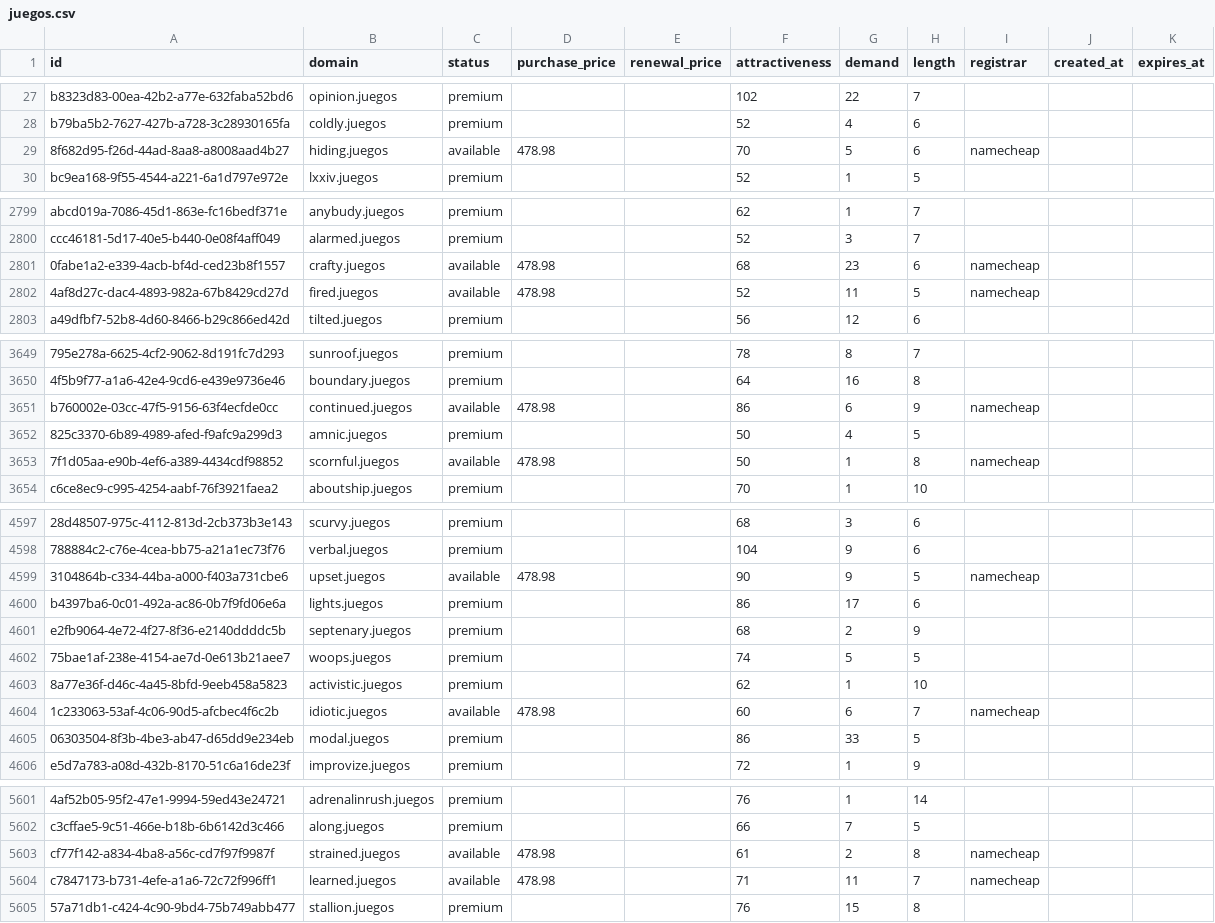
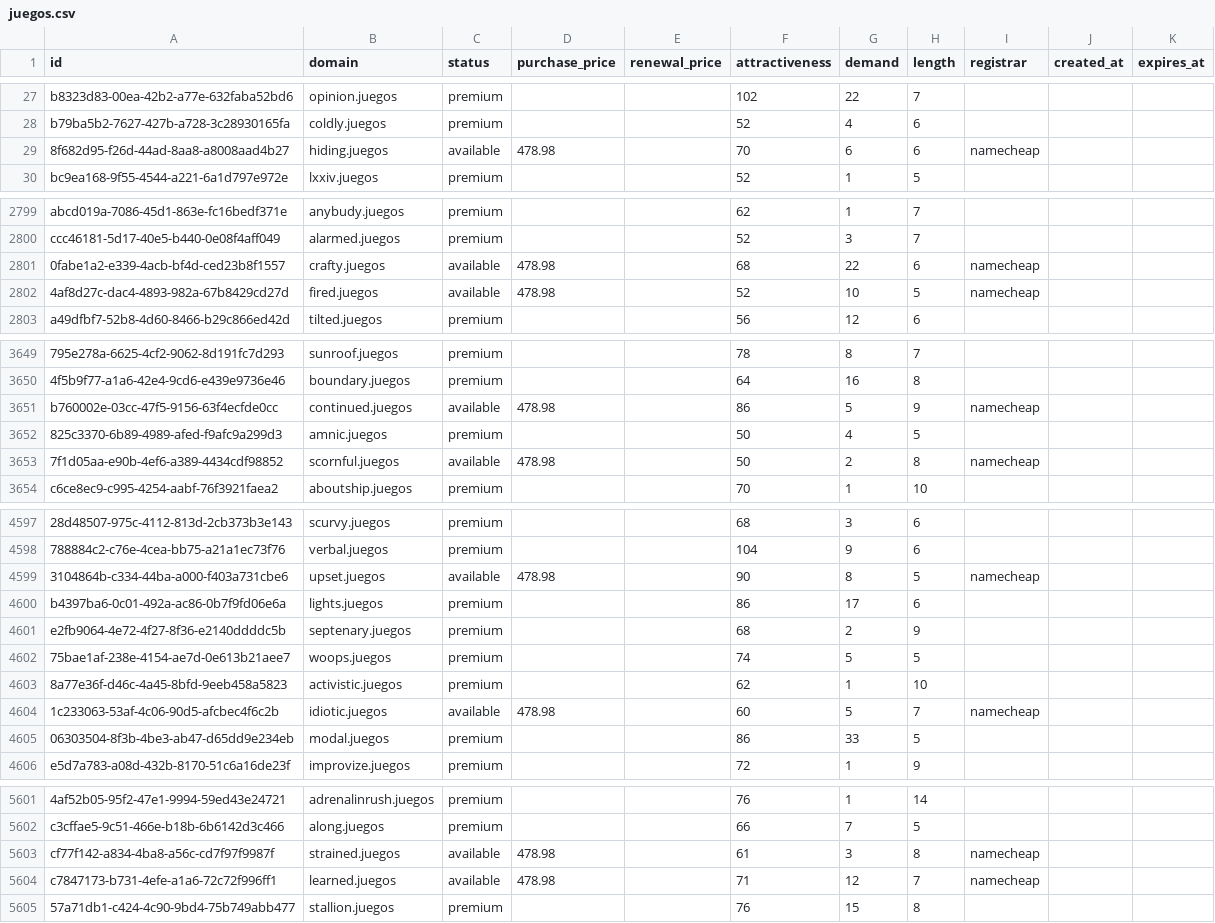
Before and after one commit to UniqueDomains/juegos-oneword-domains, a CSV file: juegos.csv, drawn as a sheet; only a part is shown, gaps mark what is left out; the diff covers the shown part only; the diff names each change by its address in the sheet, - before the commit and + after, or states it on an @@ line.

Commit message:
Domains update

```diff
--- a/juegos.csv
+++ b/juegos.csv
-G29 (demand): 5
+G29 (demand): 6
-G2801 (demand): 23
+G2801 (demand): 22
-G2802 (demand): 11
+G2802 (demand): 10
-G3651 (demand): 6
+G3651 (demand): 5
-G3653 (demand): 1
+G3653 (demand): 2
-G4599 (demand): 9
+G4599 (demand): 8
-G4604 (demand): 6
+G4604 (demand): 5
-G5603 (demand): 2
+G5603 (demand): 3
-G5604 (demand): 11
+G5604 (demand): 12
```
Also changed, not shown: 94 edited cells elsewhere in this file, 2 other files.
